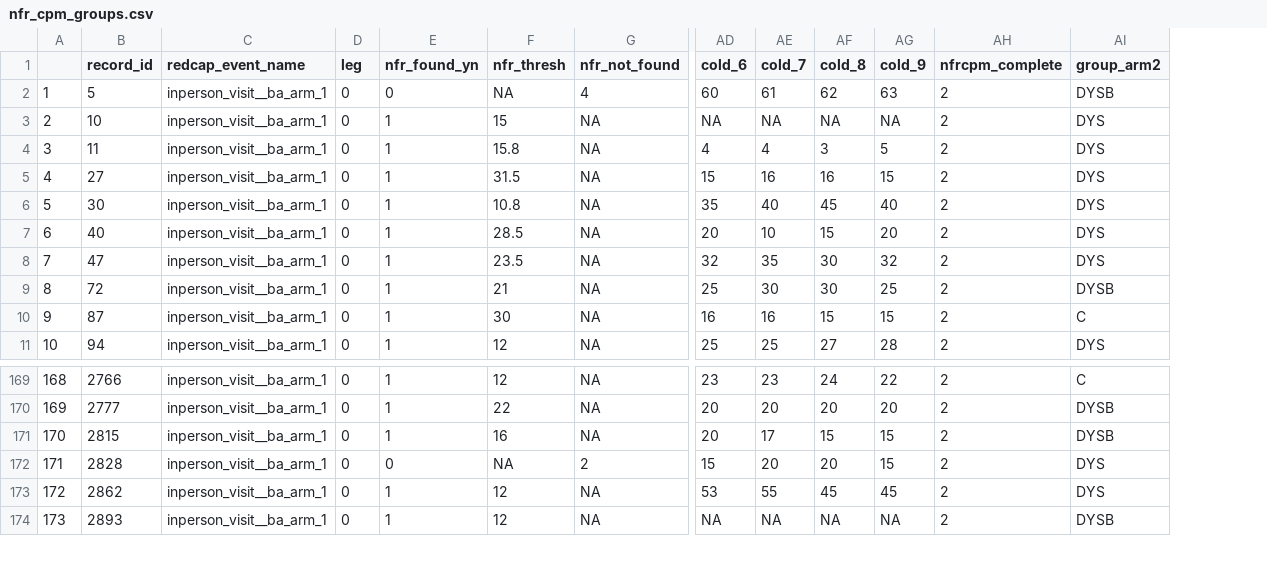
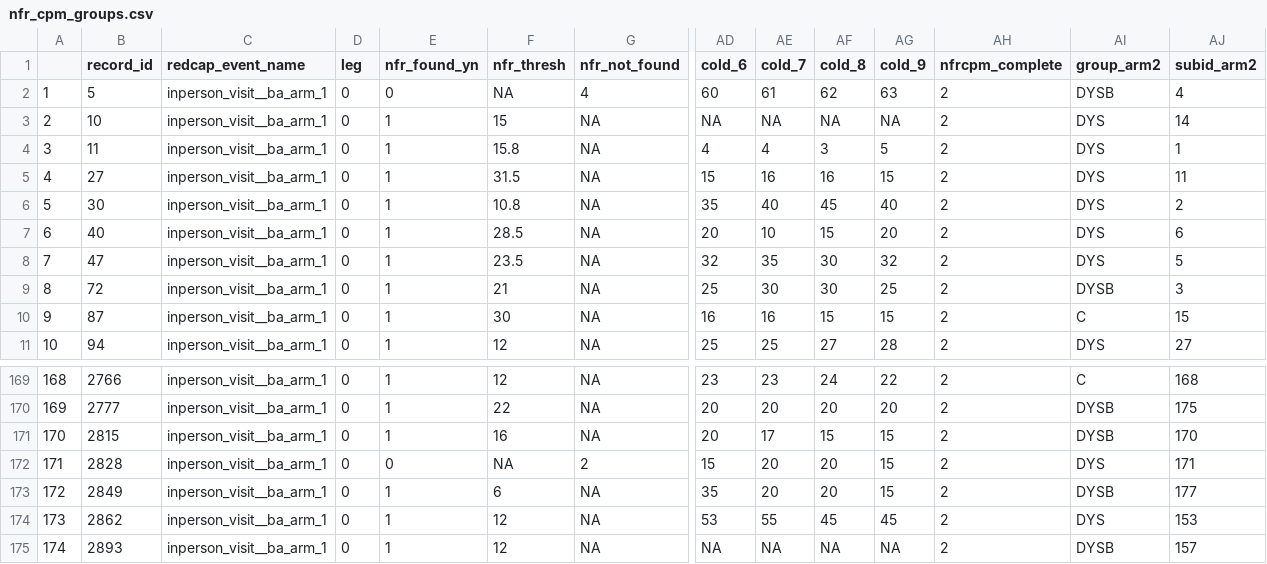
Before and after one commit to SarahDarnell/CRAMPP2, a CSV file: Edited data files/nfr_cpm_groups.csv, drawn as a sheet; only a part is shown, gaps mark what is left out; addresses are those after the commit; rows hold the shown columns only; the diff names each change by its address in the sheet, - before the commit and + after, or states it on an @@ line.

```diff
--- a/Edited data files/nfr_cpm_groups.csv
+++ b/Edited data files/nfr_cpm_groups.csv
+column AJ (subid_arm2), rows 2-11: 4 | 14 | 1 | 11 | 2 | 6 | 5 | 3 | 15 | 27; rows 169-172: 168 | 175 | 170 | 171; rows 174-175: 153 | 157
+row 173: 172 | 2849 | inperson_visit__ba_arm_1 | 0 | 1 | 6 | NA | 35 | 20 | 20 | 15 | 2 | DYSB | 177
@@ column A renumbered from row 174 down @@
```
Also changed, not shown: Edited data files/emg.csv, 2 other files.
